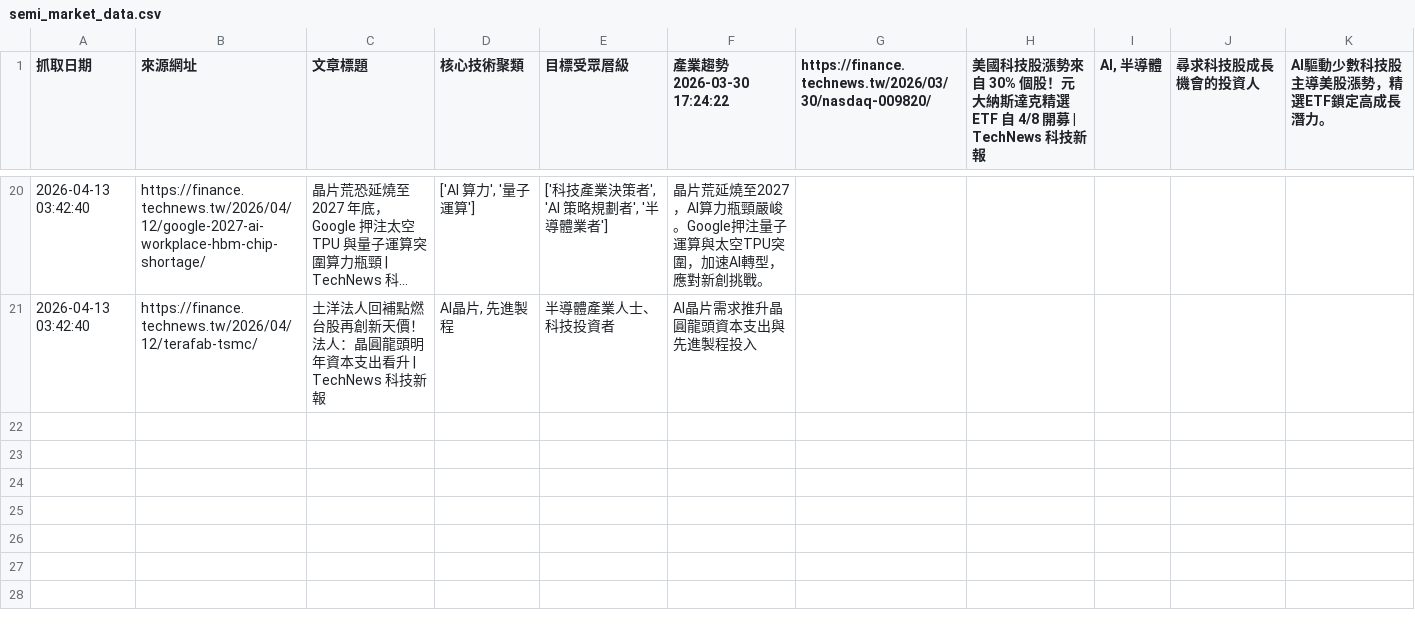
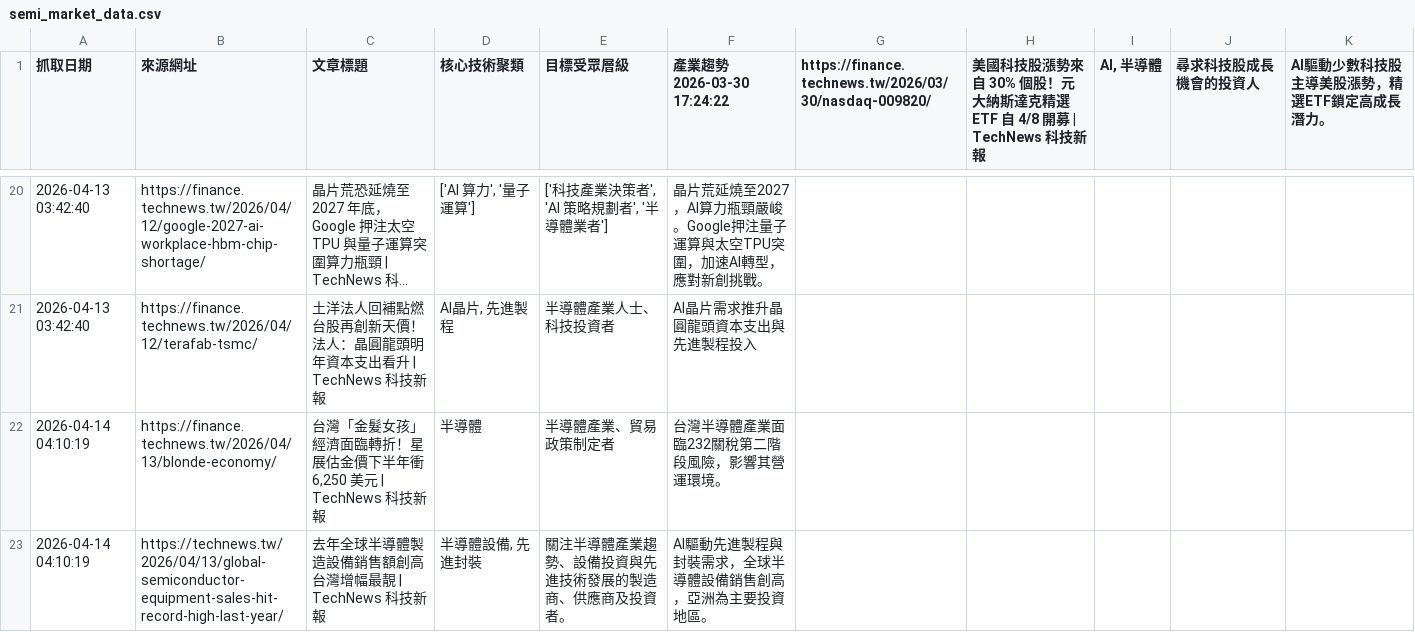
Before and after one commit to SEMITWmkt/SEMI-SEO-GEO, a CSV file: semi_market_data.csv, drawn as a sheet; only a part is shown, gaps mark what is left out; long unchanged cells end in ….

```diff
--- a/semi_market_data.csv
+++ b/semi_market_data.csv
@@ -21 +21,3 @@
 2026-04-13 03:42:40,https://finance.technews.tw/2026/04/12/terafab-tsmc/,土洋法人回補點燃台股再創新天價！法人：晶圓龍頭明年資本支出看升 | TechNews 科技新報,"AI晶片, 先進製程",半導體產業人士、科技投資者,AI晶片需求推升晶圓龍頭資本支出與先進製程投入
+2026-04-14 04:10:19,https://finance.technews.tw/2026/04/13/blonde-economy/,"台灣「金髮女孩」經濟面臨轉折！星展估金價下半年衝 6,250 美元 | TechNews 科技新報",半導體,半導體產業、貿易政策制定者,台灣半導體產業面臨232關稅第二階段風險，影響其營運環境。
+2026-04-14 04:10:19,https://technews.tw/2026/04/13/global-semiconductor-equipment-sales-hit-record-high-last-year/,去年全球半導體製造設備銷售額創高  台灣增幅最靚 | TechNews 科技新報,"半導體設備, 先進封裝",關注半導體產業趨勢、設備投資與先進技術發展的製造商、供應商及投資者。,AI驅動先進製程與封裝需求，全球半導體設備銷售創高，亞洲為主要投資地區。
```
